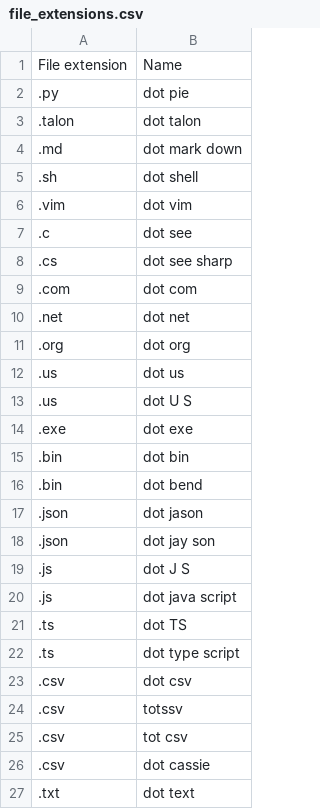
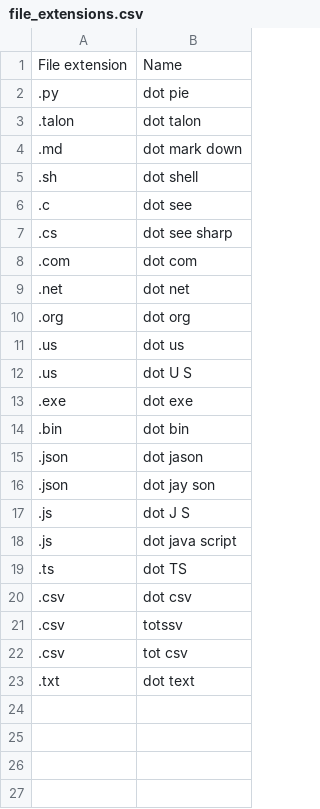
Before and after one commit to zmcgohan2/knausj_talon, a CSV file: settings/file_extensions.csv, drawn as a sheet; the diff names each change by its address in the sheet, - before the commit and + after, or states it on an @@ line.

Commit message:
Remove extensions I am unlikely to ever use.

```diff
--- a/settings/file_extensions.csv
+++ b/settings/file_extensions.csv
-row 6: .vim | dot vim
-row 16: .bin | dot bend
-row 22: .ts | dot type script
-row 26: .csv | dot cassie
```
